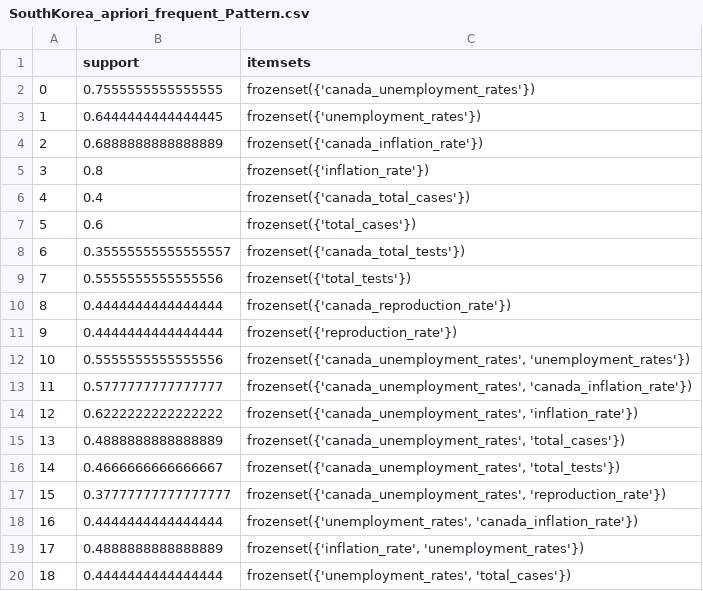
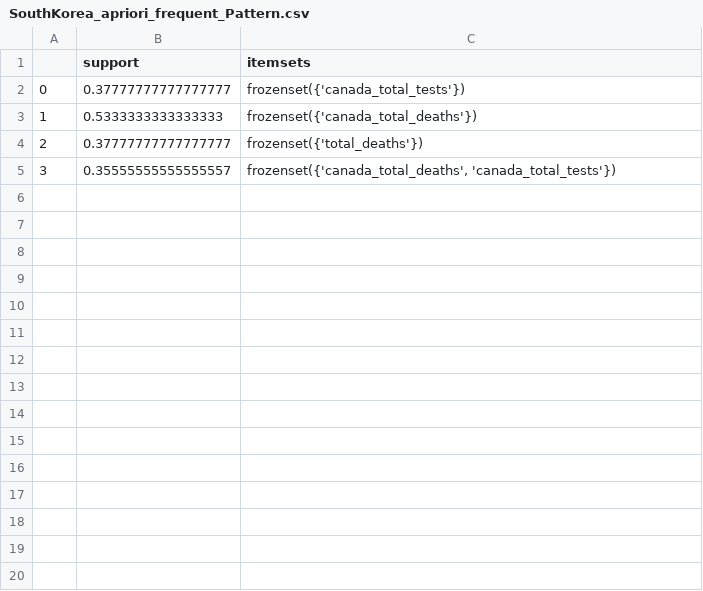
Before and after one commit to Makiato1999/COMP4710-Covid19, a CSV file: Frequent_Pattern_Datasets(abs)/SouthKorea_apriori_frequent_Pattern.csv, drawn as a sheet; only a part is shown; the diff covers the shown part only.

```diff
--- a/Frequent_Pattern_Datasets(abs)/SouthKorea_apriori_frequent_Pattern.csv
+++ b/Frequent_Pattern_Datasets(abs)/SouthKorea_apriori_frequent_Pattern.csv
@@ -1,20 +1,5 @@
 ,support,itemsets
-0,0.7555555555555555,frozenset({'canada_unemployment_rates'})
-1,0.6444444444444445,frozenset({'unemployment_rates'})
-2,0.6888888888888889,frozenset({'canada_inflation_rate'})
-3,0.8,frozenset({'inflation_rate'})
-4,0.4,frozenset({'canada_total_cases'})
-5,0.6,frozenset({'total_cases'})
-6,0.35555555555555557,frozenset({'canada_total_tests'})
-7,0.5555555555555556,frozenset({'total_tests'})
-8,0.4444444444444444,frozenset({'canada_reproduction_rate'})
-9,0.4444444444444444,frozenset({'reproduction_rate'})
-10,0.5555555555555556,"frozenset({'canada_unemployment_rates', 'unemployment_rates'})"
-11,0.5777777777777777,"frozenset({'canada_unemployment_rates', 'canada_inflation_rate'})"
-12,0.6222222222222222,"frozenset({'canada_unemployment_rates', 'inflation_rate'})"
-13,0.4888888888888889,"frozenset({'canada_unemployment_rates', 'total_cases'})"
-14,0.4666666666666667,"frozenset({'canada_unemployment_rates', 'total_tests'})"
-15,0.37777777777777777,"frozenset({'canada_unemployment_rates', 'reproduction_rate'})"
-16,0.4444444444444444,"frozenset({'unemployment_rates', 'canada_inflation_rate'})"
-17,0.4888888888888889,"frozenset({'inflation_rate', 'unemployment_rates'})"
-18,0.4444444444444444,"frozenset({'unemployment_rates', 'total_cases'})"
+0,0.37777777777777777,frozenset({'canada_total_tests'})
+1,0.5333333333333333,frozenset({'canada_total_deaths'})
+2,0.37777777777777777,frozenset({'total_deaths'})
+3,0.35555555555555557,"frozenset({'canada_total_deaths', 'canada_total_tests'})"
```
Also changed, not shown: 41 removed rows elsewhere in this file, Frequent_Pattern_Datasets(abs)/India_apriori_frequent_Pattern.csv, Frequent_Pattern_Datasets(abs)/India_fp-growth_frequent_Pattern.csv, 19 other files.
